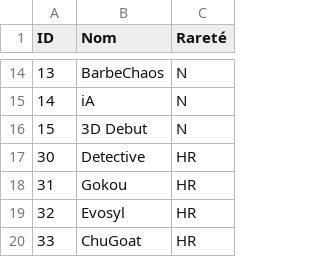
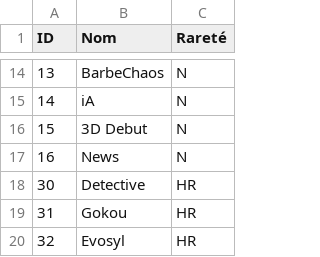
Before and after one commit to okplonk/gobgob-dex, a CSV file: cards.csv, drawn as a sheet; only a part is shown, gaps mark what is left out; the shorter side is filled out with more unchanged rows.

Commit message:
Update cards.csv

```diff
--- a/cards.csv
+++ b/cards.csv
@@ -16,2 +16,3 @@ ID,Nom,Rareté
 15,3D Debut,N
+16,News,N
 30,Detective,HR
```
